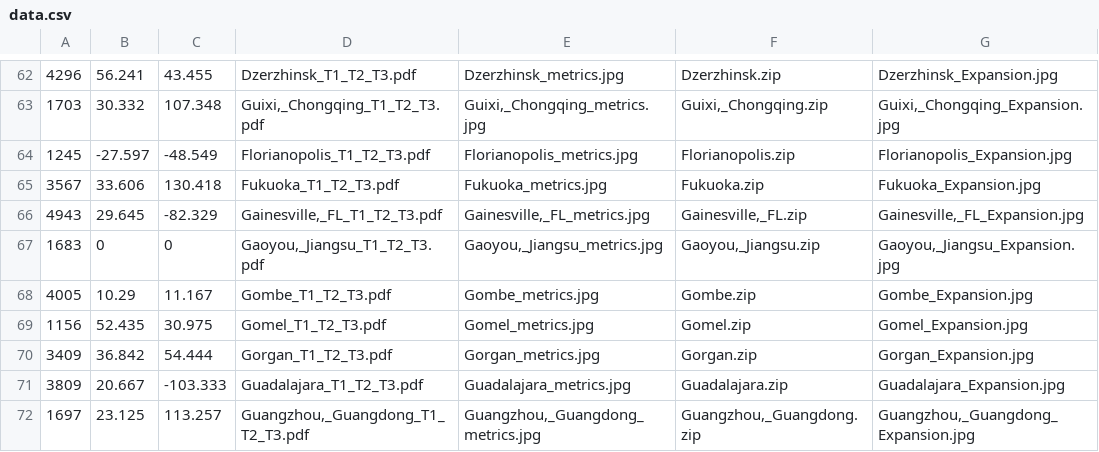
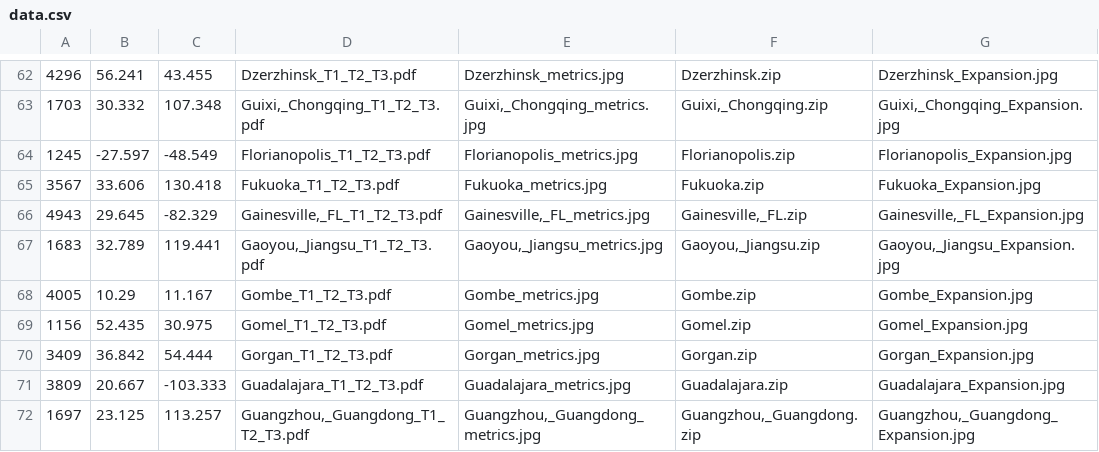
Before and after one commit to willcmccusker/test, a CSV file: app/webroot/build_data/data.csv, drawn as a sheet; only a part is shown, gaps mark what is left out; the diff names each change by its address in the sheet, - before the commit and + after, or states it on an @@ line.

```diff
--- a/app/webroot/build_data/data.csv
+++ b/app/webroot/build_data/data.csv
-B67: 0
+B67: 32.789
-C67: 0
+C67: 119.441
```
Also changed, not shown: 1 other file.
